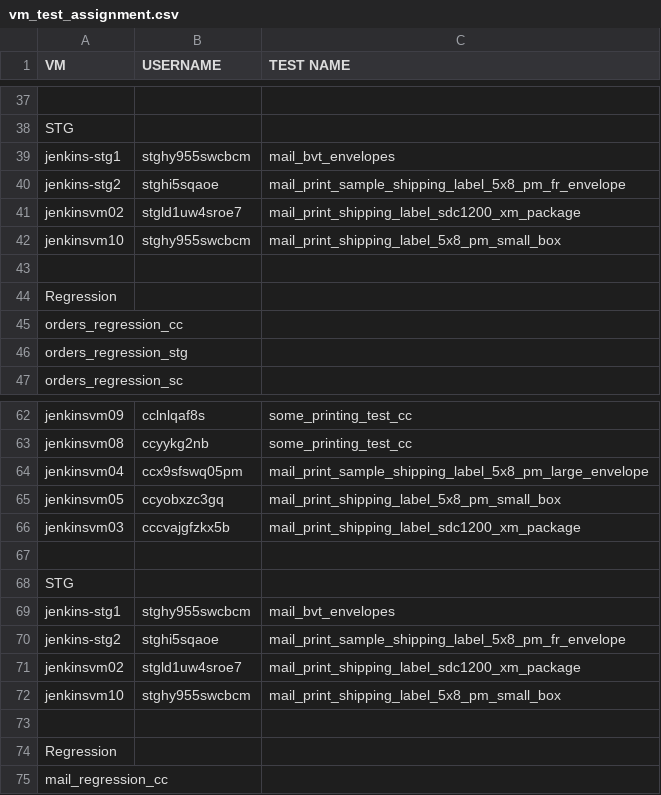
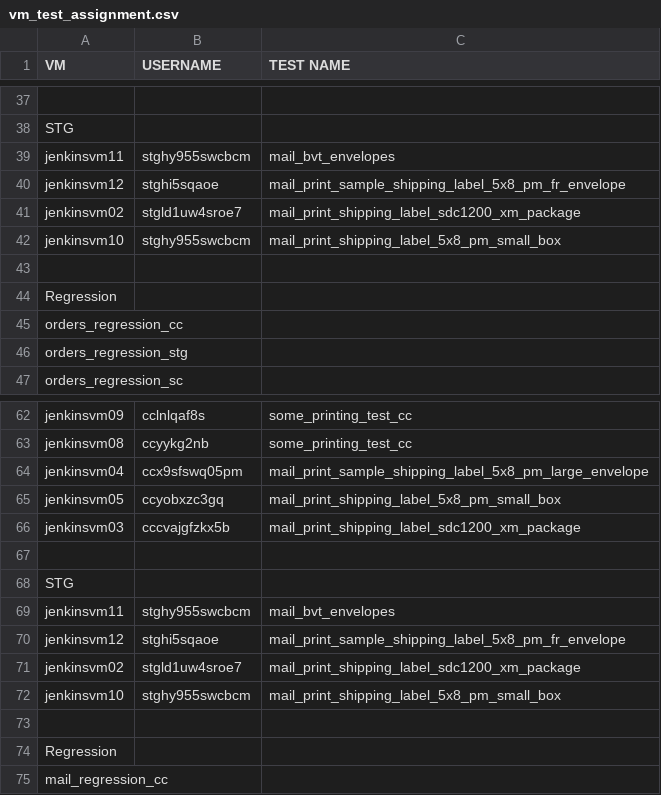
Before and after one commit to sreenavyadoma/Stamps, a CSV file: config/data/vm_test_assignment.csv, drawn as a sheet; only a part is shown, gaps mark what is left out; the diff names each change by its address in the sheet, - before the commit and + after, or states it on an @@ line.

Commit message:
Sprint 53: ORDERSAUTO-1845 Stamps Mail Tests for Web Postage Redesign

```diff
--- a/config/data/vm_test_assignment.csv
+++ b/config/data/vm_test_assignment.csv
-A39 (VM): jenkins-stg1
+A39 (VM): jenkinsvm11
-A40 (VM): jenkins-stg2
+A40 (VM): jenkinsvm12
-A69 (VM): jenkins-stg1
+A69 (VM): jenkinsvm11
-A70 (VM): jenkins-stg2
+A70 (VM): jenkinsvm12
```
